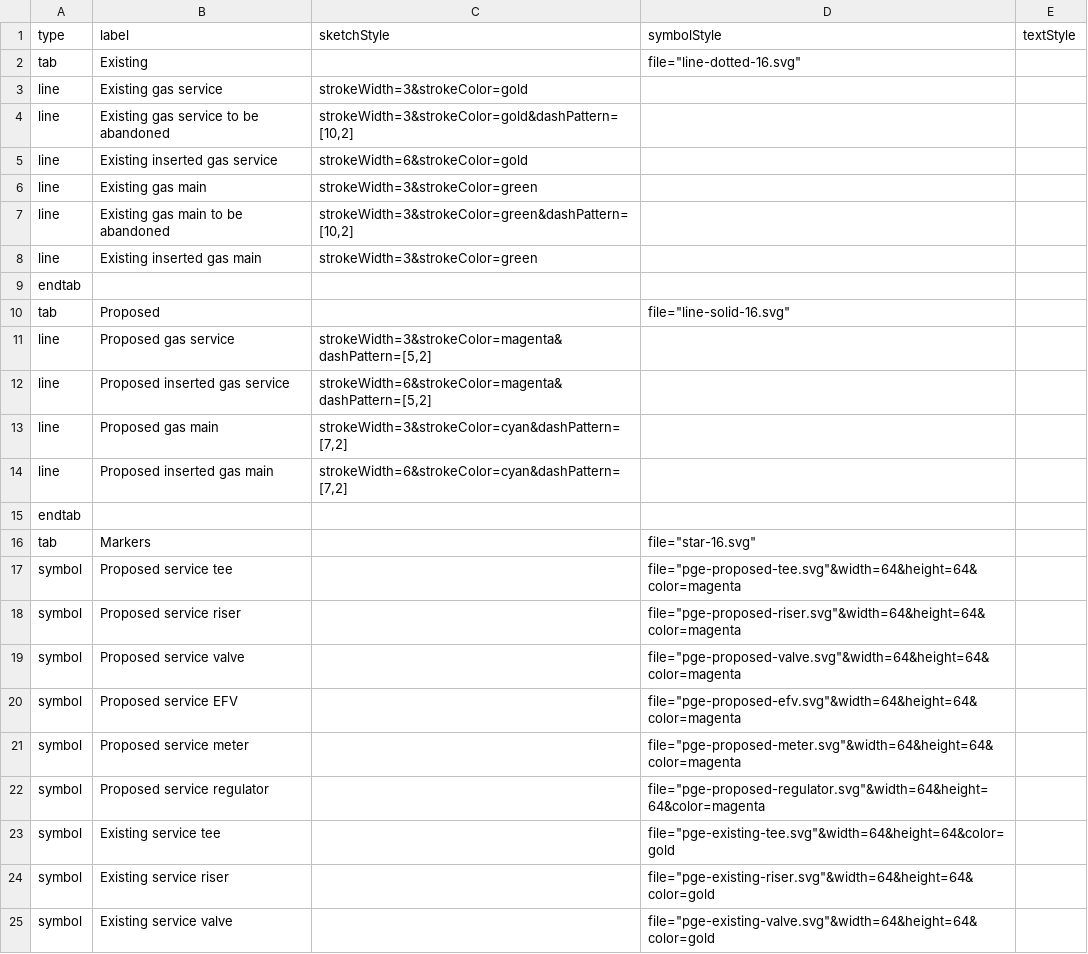
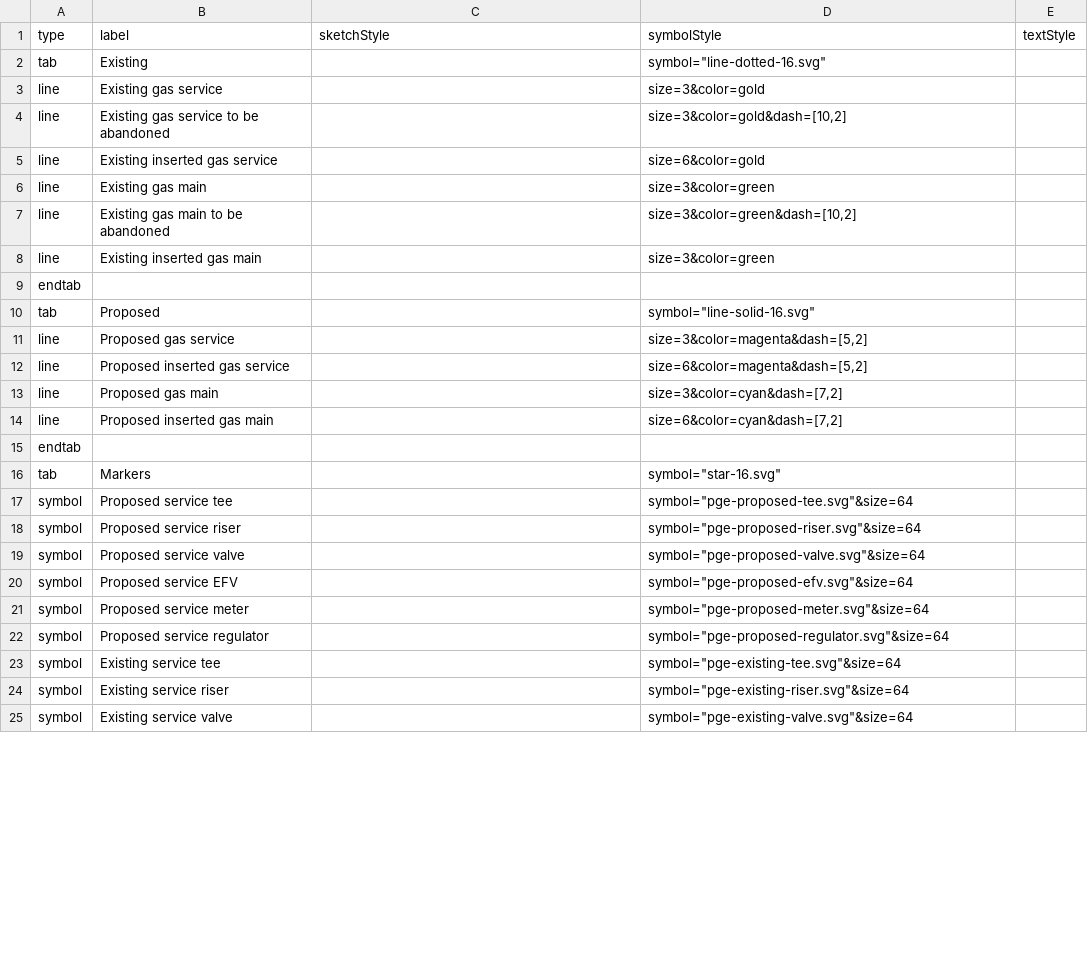
Before and after one commit to davismmarques/sample-palette-configurations, a CSV file: gas.csv, drawn as a sheet; only a part is shown; the diff covers the shown part only.

```diff
--- a/gas.csv
+++ b/gas.csv
@@ -1,25 +1,25 @@
 type,label,sketchStyle,symbolStyle,textStyle
-tab,Existing,,"file=""line-dotted-16.svg""",
-line,Existing gas service,strokeWidth=3&strokeColor=gold,,
-line,Existing gas service to be abandoned,"strokeWidth=3&strokeColor=gold&dashPattern=[10,2]",,
-line,Existing inserted gas service,strokeWidth=6&strokeColor=gold,,
-line,Existing gas main,strokeWidth=3&strokeColor=green,,
-line,Existing gas main to be abandoned,"strokeWidth=3&strokeColor=green&dashPattern=[10,2]",,
-line,Existing inserted gas main,strokeWidth=3&strokeColor=green,,
+tab,Existing,,"symbol=""line-dotted-16.svg""",
+line,Existing gas service,,size=3&color=gold,
+line,Existing gas service to be abandoned,,"size=3&color=gold&dash=[10,2]",
+line,Existing inserted gas service,,size=6&color=gold,
+line,Existing gas main,,size=3&color=green,
+line,Existing gas main to be abandoned,,"size=3&color=green&dash=[10,2]",
+line,Existing inserted gas main,,size=3&color=green,
 endtab,,,,
-tab,Proposed,,"file=""line-solid-16.svg""",
-line,Proposed gas service,"strokeWidth=3&strokeColor=magenta&dashPattern=[5,2]",,
-line,Proposed inserted gas service,"strokeWidth=6&strokeColor=magenta&dashPattern=[5,2]",,
-line,Proposed gas main,"strokeWidth=3&strokeColor=cyan&dashPattern=[7,2]",,
-line,Proposed inserted gas main,"strokeWidth=6&strokeColor=cyan&dashPattern=[7,2]",,
+tab,Proposed,,"symbol=""line-solid-16.svg""",
+line,Proposed gas service,,"size=3&color=magenta&dash=[5,2]",
+line,Proposed inserted gas service,,"size=6&color=magenta&dash=[5,2]",
+line,Proposed gas main,,"size=3&color=cyan&dash=[7,2]",
+line,Proposed inserted gas main,,"size=6&color=cyan&dash=[7,2]",
 endtab,,,,
-tab,Markers,,"file=""star-16.svg""",
-symbol,Proposed service tee,,"file=""pge-proposed-tee.svg""&width=64&height=64&color=magenta",
-symbol,Proposed service riser,,"file=""pge-proposed-riser.svg""&width=64&height=64&color=magenta",
-symbol,Proposed service valve,,"file=""pge-proposed-valve.svg""&width=64&height=64&color=magenta",
-symbol,Proposed service EFV,,"file=""pge-proposed-efv.svg""&width=64&height=64&color=magenta",
-symbol,Proposed service meter,,"file=""pge-proposed-meter.svg""&width=64&height=64&color=magenta",
-symbol,Proposed service regulator,,"file=""pge-proposed-regulator.svg""&width=64&height=64&color=magenta",
-symbol,Existing service tee,,"file=""pge-existing-tee.svg""&width=64&height=64&color=gold",
-symbol,Existing service riser,,"file=""pge-existing-riser.svg""&width=64&height=64&color=gold",
-symbol,Existing service valve,,"file=""pge-existing-valve.svg""&width=64&height=64&color=gold",
+tab,Markers,,"symbol=""star-16.svg""",
+symbol,Proposed service tee,,"symbol=""pge-proposed-tee.svg""&size=64",
+symbol,Proposed service riser,,"symbol=""pge-proposed-riser.svg""&size=64",
+symbol,Proposed service valve,,"symbol=""pge-proposed-valve.svg""&size=64",
+symbol,Proposed service EFV,,"symbol=""pge-proposed-efv.svg""&size=64",
+symbol,Proposed service meter,,"symbol=""pge-proposed-meter.svg""&size=64",
+symbol,Proposed service regulator,,"symbol=""pge-proposed-regulator.svg""&size=64",
+symbol,Existing service tee,,"symbol=""pge-existing-tee.svg""&size=64",
+symbol,Existing service riser,,"symbol=""pge-existing-riser.svg""&size=64",
+symbol,Existing service valve,,"symbol=""pge-existing-valve.svg""&size=64",
```
Also changed, not shown: 10 edited cells elsewhere in this file, default.csv, linestyles.csv, 2 other files.
